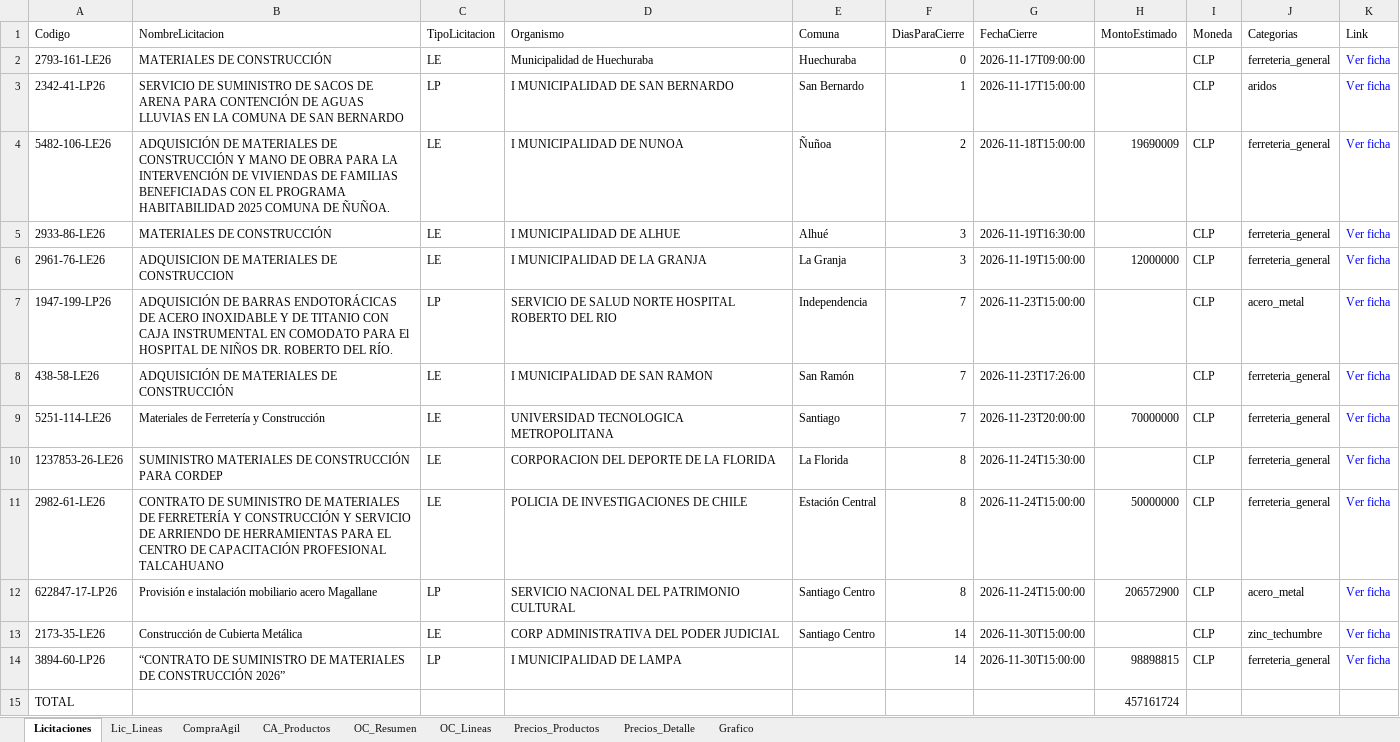
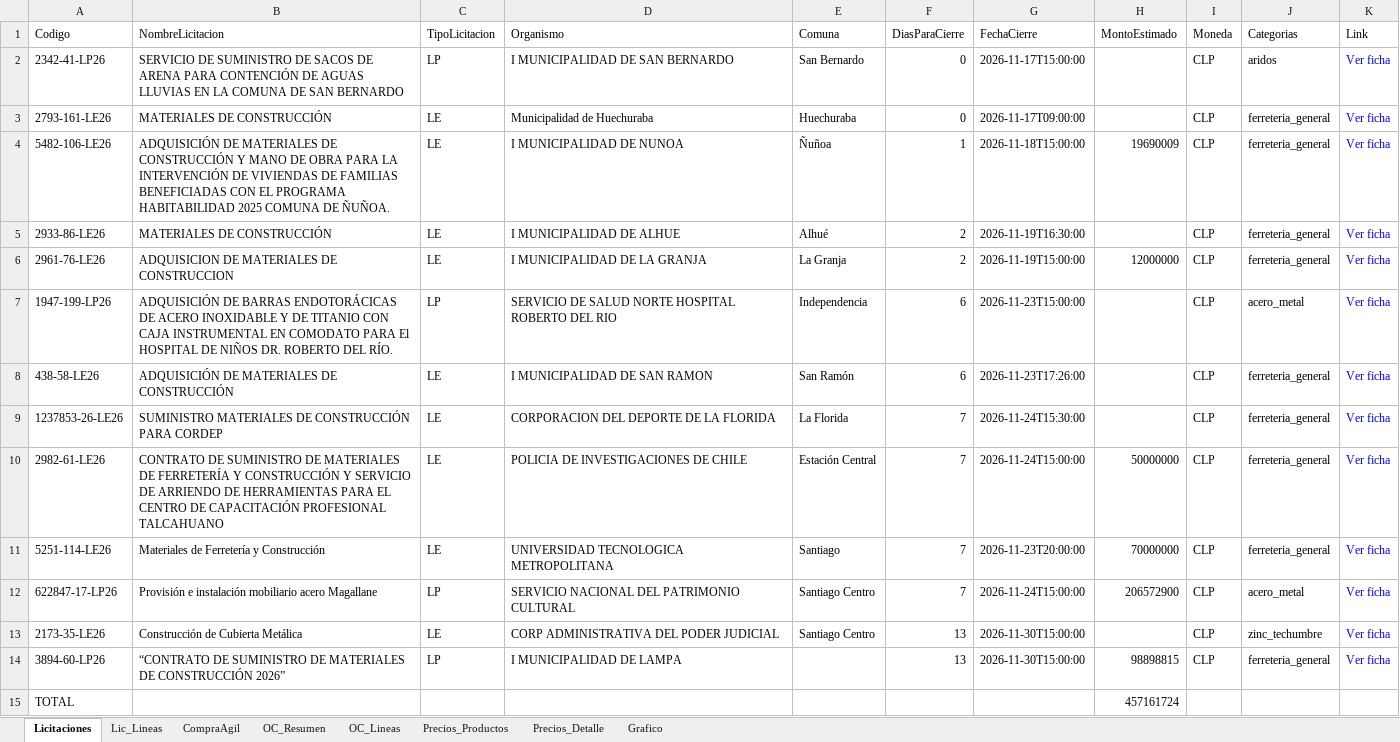
Before and after one commit to tchavarri/monitor-mercado-publico, an Excel workbook: docs/mercado_publico_construccion_RM.xlsx, sheet Licitaciones, drawn as a sheet; values as stored, in another font and other column widths than the file's, no borders; removed rows and columns are numbered as before the commit, all else as after; the diff names each change by its address in the sheet, - before the commit and + after, or states it on an @@ line.

```diff
--- a/docs/mercado_publico_construccion_RM.xlsx (sheet Licitaciones)
+++ b/docs/mercado_publico_construccion_RM.xlsx (sheet Licitaciones)
-sheet tab: CA_Productos
+row 2: 2342-41-LP26 | SERVICIO DE SUMINISTRO DE SACOS DE ARENA PARA CONTENCIÓN DE AGUAS LLUVIAS EN LA COMUNA DE SAN BERNARDO | LP | I MUNICIPALIDAD DE SAN BERNARDO | San Bernardo | 0 | 2026-11-17T15:00:00 |  | CLP | aridos | Ver ficha
-row 3: 2342-41-LP26 | SERVICIO DE SUMINISTRO DE SACOS DE ARENA PARA CONTENCIÓN DE AGUAS LLUVIAS EN LA COMUNA DE SAN BERNARDO | LP | I MUNICIPALIDAD DE SAN BERNARDO | San Bernardo | 1 | 2026-11-17T15:00:00 |  | CLP | aridos | Ver ficha
-F4 (DiasParaCierre): 2
+F4 (DiasParaCierre): 1
-F5:F6 (DiasParaCierre): 3
+F5:F6 (DiasParaCierre): 2
-F7:F8 (DiasParaCierre): 7
+F7:F8 (DiasParaCierre): 6
+row 9: 1237853-26-LE26 | SUMINISTRO MATERIALES DE CONSTRUCCIÓN PARA CORDEP | LE | CORPORACION DEL DEPORTE DE LA FLORIDA | La Florida | 7 | 2026-11-24T15:30:00 |  | CLP | ferreteria_general | Ver ficha
+row 10: 2982-61-LE26 | CONTRATO DE SUMINISTRO DE MATERIALES DE FERRETERÍA Y CONSTRUCCIÓN Y SERVICIO DE ARRIENDO DE HERRAMIENTAS PARA EL CENTRO DE CAPACITACIÓN PROFESIONAL TALCAHUANO | LE | POLICIA DE INVESTIGACIONES DE CHILE | Estación Central | 7 | 2026-11-24T15:00:00 | 50000000 | CLP | ferreteria_general | Ver ficha
-row 10: 1237853-26-LE26 | SUMINISTRO MATERIALES DE CONSTRUCCIÓN PARA CORDEP | LE | CORPORACION DEL DEPORTE DE LA FLORIDA | La Florida | 8 | 2026-11-24T15:30:00 |  | CLP | ferreteria_general | Ver ficha
-row 11: 2982-61-LE26 | CONTRATO DE SUMINISTRO DE MATERIALES DE FERRETERÍA Y CONSTRUCCIÓN Y SERVICIO DE ARRIENDO DE HERRAMIENTAS PARA EL CENTRO DE CAPACITACIÓN PROFESIONAL TALCAHUANO | LE | POLICIA DE INVESTIGACIONES DE CHILE | Estación Central | 8 | 2026-11-24T15:00:00 | 50000000 | CLP | ferreteria_general | Ver ficha
-F12 (DiasParaCierre): 8
+F12 (DiasParaCierre): 7
-F13:F14 (DiasParaCierre): 14
+F13:F14 (DiasParaCierre): 13
```
Also changed, not shown: sheet Lic_Lineas, sheet OC_Lineas, sheet OC_Resumen, charts or pictures, 2 other files.
